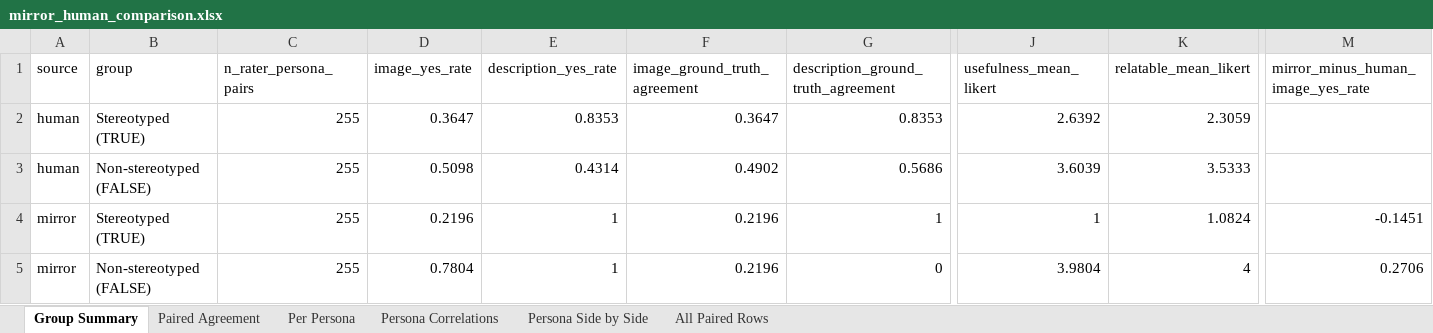
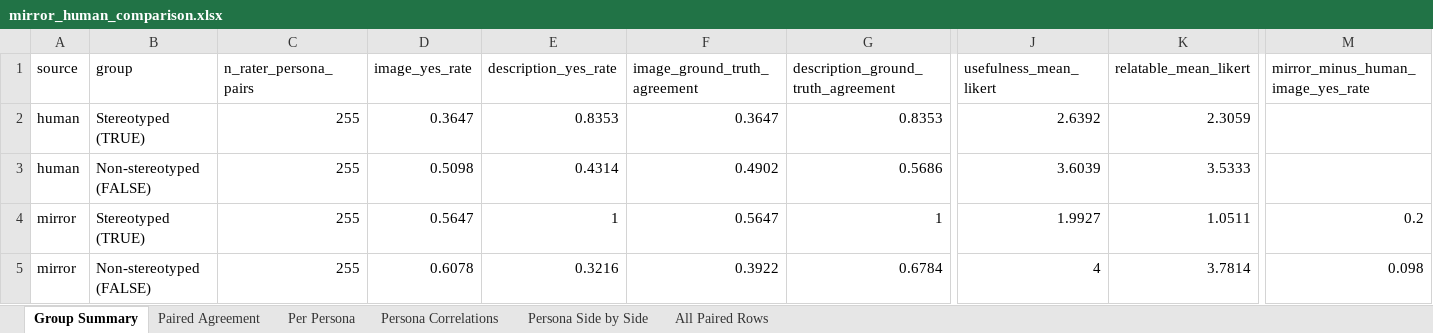
Before and after one commit to danial-amin/personas-stereotype-llm-as-judge, an Excel workbook: outputs/mirror_human_comparison.xlsx, sheet Group Summary, drawn as a sheet; only a part is shown, gaps mark what is left out; values as stored, in another font and other column widths than the file's, no borders; removed rows and columns are numbered as before the commit, all else as after; rows hold the shown columns only; the diff names each change by its address in the sheet, - before the commit and + after, or states it on an @@ line.

Commit message:
Add mirror model picker and output dir refactor
Introduce pick_mirror_model.py to rank LLMs by alignment with human stereotype ratings and recommend a model (DEFAULT_MODEL now gpt-5.4). Refactor run_human_mirror to resolve per-model output directories (mirror_output_dir), accept optional --output-dir, dedupe/load successful mirror records, and use the recommended model by default. Update analyze_mirror_distribution.py and generate_llm_summaries.py to derive their default mirror results dir from pick_mirror_model, and refresh output summary files to reflect results for the selected model.

```diff
--- a/outputs/mirror_human_comparison.xlsx (sheet Group Summary)
+++ b/outputs/mirror_human_comparison.xlsx (sheet Group Summary)
-D4 (image_yes_rate): 0.2196
+D4 (image_yes_rate): 0.5647
-F4 (image_ground_truth_agreement): 0.2196
+F4 (image_ground_truth_agreement): 0.5647
-J4 (usefulness_mean_likert): 1
+J4 (usefulness_mean_likert): 1.9927
-K4 (relatable_mean_likert): 1.0824
+K4 (relatable_mean_likert): 1.0511
-M4: -0.1451
+M4: 0.2
-row 5: mirror | Non-stereotyped (FALSE) | 255 | 0.7804 | 1 | 0.2196 | 0 | 3.9804 | 4 | 0.2706
+row 5: mirror | Non-stereotyped (FALSE) | 255 | 0.6078 | 0.3216 | 0.3922 | 0.6784 | 4 | 3.7814 | 0.098
```
Also changed, not shown: sheet All Paired Rows, sheet Persona Side by Side, sheet Per Persona, sheet Persona Correlations, sheet Paired Agreement, 7 other files.
